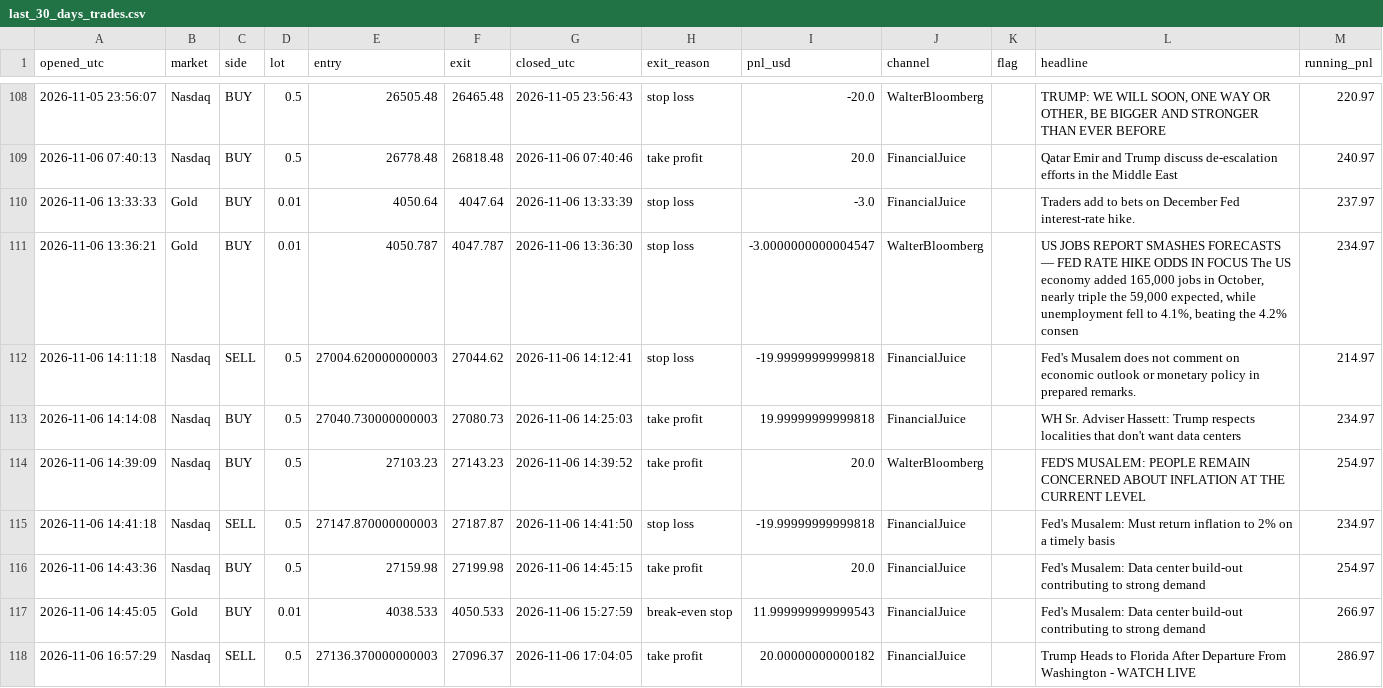
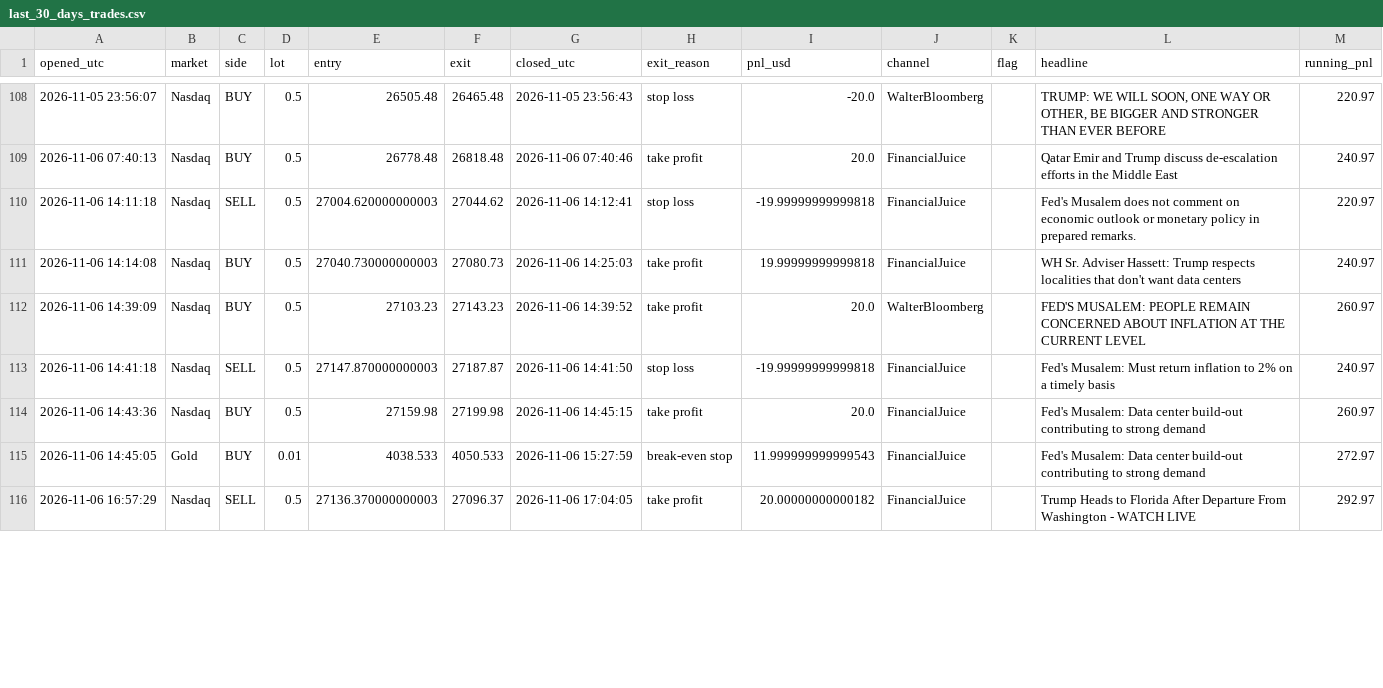
Before and after one commit to fakegundis-arch/oncandle, a CSV file: results/goldbot_backtest/last_30_days_trades.csv, drawn as a sheet; only a part is shown, gaps mark what is left out; the diff covers the shown part only.

```diff
--- a/results/goldbot_backtest/last_30_days_trades.csv
+++ b/results/goldbot_backtest/last_30_days_trades.csv
@@ -109,10 +109,8 @@ opened_utc,market,side,lot,entry,exit,closed_utc,exit_reason,pnl_usd,channel,fla
 2026-11-06 07:40:13,Nasdaq,BUY,0.5,26778.48,26818.48,2026-11-06 07:40:46,take profit,20.0,FinancialJuice,,Qatar Emir and Trump discuss de-escalation efforts in the Middle East,240.97
-2026-11-06 13:33:33,Gold,BUY,0.01,4050.64,4047.64,2026-11-06 13:33:39,stop loss,-3.0,FinancialJuice,,Traders add to bets on December Fed interest-rate hike.,237.97
-2026-11-06 13:36:21,Gold,BUY,0.01,4050.787,4047.787,2026-11-06 13:36:30,stop loss,-3.0000000000004547,WalterBloomberg,,"US JOBS REPORT SMASHES FORECASTS — FED RATE HIKE ODDS IN FOCUS The US economy added 165,000 jobs in October, nearly triple the 59,000 expected, while unemployment fell to 4.1%, beating the 4.2% consen",234.97
-2026-11-06 14:11:18,Nasdaq,SELL,0.5,27004.620000000003,27044.62,2026-11-06 14:12:41,stop loss,-19.99999999999818,FinancialJuice,,Fed's Musalem does not comment on economic outlook or monetary policy in prepared remarks.,214.97
-2026-11-06 14:14:08,Nasdaq,BUY,0.5,27040.730000000003,27080.73,2026-11-06 14:25:03,take profit,19.99999999999818,FinancialJuice,,WH Sr. Adviser Hassett: Trump respects localities that don't want data centers,234.97
-2026-11-06 14:39:09,Nasdaq,BUY,0.5,27103.23,27143.23,2026-11-06 14:39:52,take profit,20.0,WalterBloomberg,,FED'S MUSALEM: PEOPLE REMAIN CONCERNED ABOUT INFLATION AT THE CURRENT LEVEL,254.97
-2026-11-06 14:41:18,Nasdaq,SELL,0.5,27147.870000000003,27187.87,2026-11-06 14:41:50,stop loss,-19.99999999999818,FinancialJuice,,Fed's Musalem: Must return inflation to 2% on a timely basis,234.97
-2026-11-06 14:43:36,Nasdaq,BUY,0.5,27159.98,27199.98,2026-11-06 14:45:15,take profit,20.0,FinancialJuice,,Fed's Musalem: Data center build-out contributing to strong demand,254.97
-2026-11-06 14:45:05,Gold,BUY,0.01,4038.533,4050.533,2026-11-06 15:27:59,break-even stop,11.999999999999543,FinancialJuice,,Fed's Musalem: Data center build-out contributing to strong demand,266.97
-2026-11-06 16:57:29,Nasdaq,SELL,0.5,27136.370000000003,27096.37,2026-11-06 17:04:05,take profit,20.00000000000182,FinancialJuice,,Trump Heads to Florida After Departure From Washington - WATCH LIVE,286.97
+2026-11-06 14:11:18,Nasdaq,SELL,0.5,27004.620000000003,27044.62,2026-11-06 14:12:41,stop loss,-19.99999999999818,FinancialJuice,,Fed's Musalem does not comment on economic outlook or monetary policy in prepared remarks.,220.97
+2026-11-06 14:14:08,Nasdaq,BUY,0.5,27040.730000000003,27080.73,2026-11-06 14:25:03,take profit,19.99999999999818,FinancialJuice,,WH Sr. Adviser Hassett: Trump respects localities that don't want data centers,240.97
+2026-11-06 14:39:09,Nasdaq,BUY,0.5,27103.23,27143.23,2026-11-06 14:39:52,take profit,20.0,WalterBloomberg,,FED'S MUSALEM: PEOPLE REMAIN CONCERNED ABOUT INFLATION AT THE CURRENT LEVEL,260.97
+2026-11-06 14:41:18,Nasdaq,SELL,0.5,27147.870000000003,27187.87,2026-11-06 14:41:50,stop loss,-19.99999999999818,FinancialJuice,,Fed's Musalem: Must return inflation to 2% on a timely basis,240.97
+2026-11-06 14:43:36,Nasdaq,BUY,0.5,27159.98,27199.98,2026-11-06 14:45:15,take profit,20.0,FinancialJuice,,Fed's Musalem: Data center build-out contributing to strong demand,260.97
+2026-11-06 14:45:05,Gold,BUY,0.01,4038.533,4050.533,2026-11-06 15:27:59,break-even stop,11.999999999999543,FinancialJuice,,Fed's Musalem: Data center build-out contributing to strong demand,272.97
+2026-11-06 16:57:29,Nasdaq,SELL,0.5,27136.370000000003,27096.37,2026-11-06 17:04:05,take profit,20.00000000000182,FinancialJuice,,Trump Heads to Florida After Departure From Washington - WATCH LIVE,292.97
```
Also changed, not shown: 9 edited cells elsewhere in this file, 6 other files.
